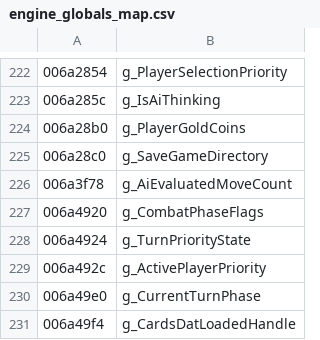
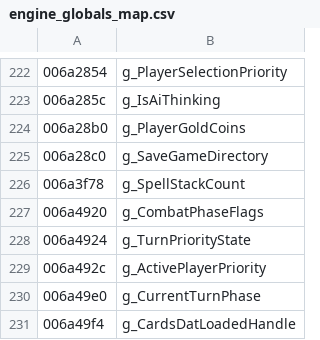
Before and after one commit to BobDoleFever/microprose-shandalar-source, a CSV file: engine_globals_map.csv, drawn as a sheet; only a part is shown, gaps mark what is left out; the diff names each change by its address in the sheet, - before the commit and + after, or states it on an @@ line.

Commit message:
Fix the two drifts the name registry found; the checker now passes
engine_globals_map.csv and the generator scripts and split sources still called 0x006a3f78 (MAGIC.EXE)
g_AiEvaluatedMoveCount; it is g_SpellStackCount everywhere else, so they follow. The DUEL.EXE index CSVs
still said FUN_0048d00c for the sound player, while the C sources and rename maps already used
Sound_PlayTrackById; the three index CSVs now agree with them.

tools/registry: KNOWN_DRIFT is empty, the README says the checker finds nothing, the generated reports are
regenerated, and the generator-script test now asserts the stale name is gone.
make check clean, make test passes, tools/registry and tools/twins tests pass (28).

```diff
--- a/engine_globals_map.csv
+++ b/engine_globals_map.csv
-B226: g_AiEvaluatedMoveCount
+B226: g_SpellStackCount
```
Also changed, not shown: duel/function_index.csv, duel/source_mapping.csv, 13 other files.
